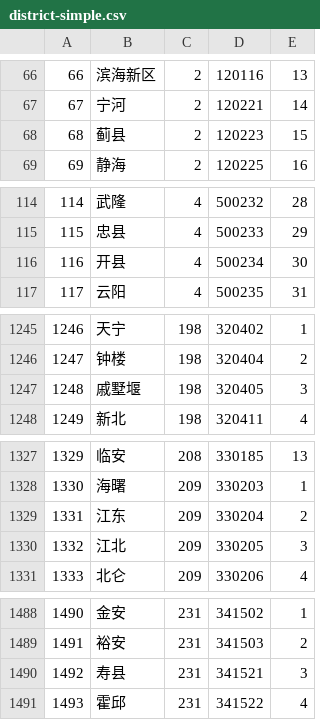
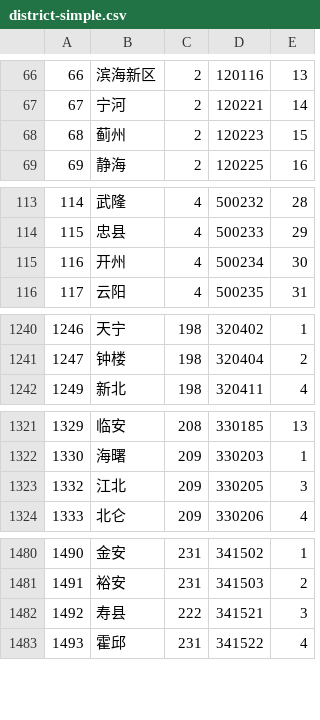
Before and after one commit to eduosi/district, a CSV file: district-simple.csv, drawn as a sheet; only a part is shown, gaps mark what is left out; removed rows and columns are numbered as before the commit, all else as after; the diff covers the shown part only; the diff names each change by its address in the sheet, - before the commit and + after, or states it on an @@ line.

```diff
--- a/district-simple.csv
+++ b/district-simple.csv
-B68: 蓟县
+B68: 蓟州
-B115: 开县
+B115: 开州
-row 1247: 1248 | 戚墅堰 | 198 | 320405 | 3
-row 1329: 1331 | 江东 | 209 | 330204 | 2
-C1482: 231
+C1482: 222
```
Also changed, not shown: 6 added rows, 6 removed rows, 30 edited cells and row numbers in column A elsewhere in this file, district-full.csv, district-standard.csv, 4 other files.
